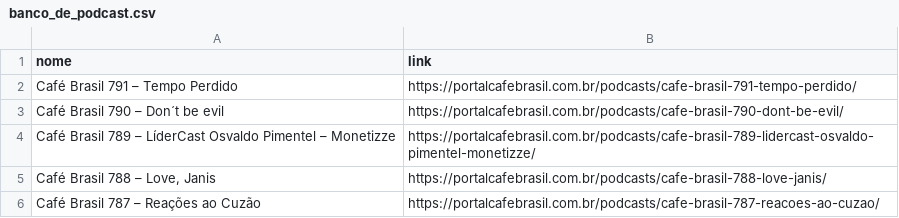
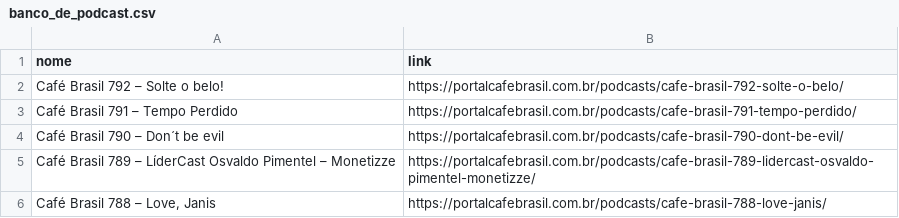
Before and after one commit to danielvolponi/bootcamp_how_engenharia_dados, a CSV file: 03-ingestao-dados/banco_de_podcast.csv, drawn as a sheet; only a part is shown; the shorter side is filled out with more unchanged rows; the diff names each change by its address in the sheet, - before the commit and + after, or states it on an @@ line.

```diff
--- a/03-ingestao-dados/banco_de_podcast.csv
+++ b/03-ingestao-dados/banco_de_podcast.csv
+row 2: Café Brasil 792 – Solte o belo! | https://portalcafebrasil.com.br/podcasts/cafe-brasil-792-solte-o-belo/
```
Also changed, not shown: 3 other files.
